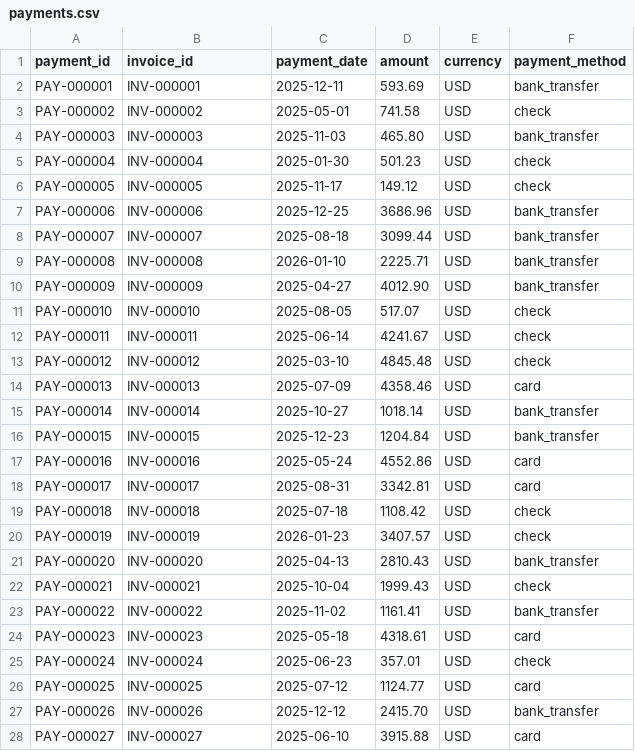
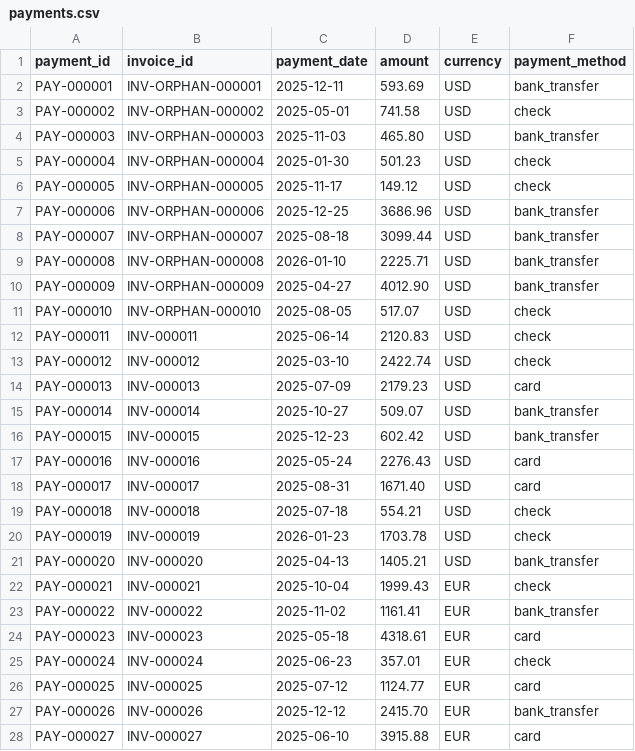
Before and after one commit to jsparv4/reconciliation-pipeline, a CSV file: data/payments.csv, drawn as a sheet; only a part is shown; the diff covers the shown part only.

Commit message:
Add invoice payment reconciliation

```diff
--- a/data/payments.csv
+++ b/data/payments.csv
@@ -1,28 +1,28 @@
 payment_id,invoice_id,payment_date,amount,currency,payment_method
-PAY-000001,INV-000001,2025-12-11,593.69,USD,bank_transfer
-PAY-000002,INV-000002,2025-05-01,741.58,USD,check
-PAY-000003,INV-000003,2025-11-03,465.80,USD,bank_transfer
-PAY-000004,INV-000004,2025-01-30,501.23,USD,check
-PAY-000005,INV-000005,2025-11-17,149.12,USD,check
-PAY-000006,INV-000006,2025-12-25,3686.96,USD,bank_transfer
-PAY-000007,INV-000007,2025-08-18,3099.44,USD,bank_transfer
-PAY-000008,INV-000008,2026-01-10,2225.71,USD,bank_transfer
-PAY-000009,INV-000009,2025-04-27,4012.90,USD,bank_transfer
-PAY-000010,INV-000010,2025-08-05,517.07,USD,check
-PAY-000011,INV-000011,2025-06-14,4241.67,USD,check
-PAY-000012,INV-000012,2025-03-10,4845.48,USD,check
-PAY-000013,INV-000013,2025-07-09,4358.46,USD,card
-PAY-000014,INV-000014,2025-10-27,1018.14,USD,bank_transfer
-PAY-000015,INV-000015,2025-12-23,1204.84,USD,bank_transfer
-PAY-000016,INV-000016,2025-05-24,4552.86,USD,card
-PAY-000017,INV-000017,2025-08-31,3342.81,USD,card
-PAY-000018,INV-000018,2025-07-18,1108.42,USD,check
-PAY-000019,INV-000019,2026-01-23,3407.57,USD,check
-PAY-000020,INV-000020,2025-04-13,2810.43,USD,bank_transfer
-PAY-000021,INV-000021,2025-10-04,1999.43,USD,check
-PAY-000022,INV-000022,2025-11-02,1161.41,USD,bank_transfer
-PAY-000023,INV-000023,2025-05-18,4318.61,USD,card
-PAY-000024,INV-000024,2025-06-23,357.01,USD,check
-PAY-000025,INV-000025,2025-07-12,1124.77,USD,card
-PAY-000026,INV-000026,2025-12-12,2415.70,USD,bank_transfer
-PAY-000027,INV-000027,2025-06-10,3915.88,USD,card
+PAY-000001,INV-ORPHAN-000001,2025-12-11,593.69,USD,bank_transfer
+PAY-000002,INV-ORPHAN-000002,2025-05-01,741.58,USD,check
+PAY-000003,INV-ORPHAN-000003,2025-11-03,465.80,USD,bank_transfer
+PAY-000004,INV-ORPHAN-000004,2025-01-30,501.23,USD,check
+PAY-000005,INV-ORPHAN-000005,2025-11-17,149.12,USD,check
+PAY-000006,INV-ORPHAN-000006,2025-12-25,3686.96,USD,bank_transfer
+PAY-000007,INV-ORPHAN-000007,2025-08-18,3099.44,USD,bank_transfer
+PAY-000008,INV-ORPHAN-000008,2026-01-10,2225.71,USD,bank_transfer
+PAY-000009,INV-ORPHAN-000009,2025-04-27,4012.90,USD,bank_transfer
+PAY-000010,INV-ORPHAN-000010,2025-08-05,517.07,USD,check
+PAY-000011,INV-000011,2025-06-14,2120.83,USD,check
+PAY-000012,INV-000012,2025-03-10,2422.74,USD,check
+PAY-000013,INV-000013,2025-07-09,2179.23,USD,card
+PAY-000014,INV-000014,2025-10-27,509.07,USD,bank_transfer
+PAY-000015,INV-000015,2025-12-23,602.42,USD,bank_transfer
+PAY-000016,INV-000016,2025-05-24,2276.43,USD,card
+PAY-000017,INV-000017,2025-08-31,1671.40,USD,card
+PAY-000018,INV-000018,2025-07-18,554.21,USD,check
+PAY-000019,INV-000019,2026-01-23,1703.78,USD,check
+PAY-000020,INV-000020,2025-04-13,1405.21,USD,bank_transfer
+PAY-000021,INV-000021,2025-10-04,1999.43,EUR,check
+PAY-000022,INV-000022,2025-11-02,1161.41,EUR,bank_transfer
+PAY-000023,INV-000023,2025-05-18,4318.61,EUR,card
+PAY-000024,INV-000024,2025-06-23,357.01,EUR,check
+PAY-000025,INV-000025,2025-07-12,1124.77,EUR,card
+PAY-000026,INV-000026,2025-12-12,2415.70,EUR,bank_transfer
+PAY-000027,INV-000027,2025-06-10,3915.88,EUR,card
```
Also changed, not shown: 3 edited cells elsewhere in this file, 4 other files.
